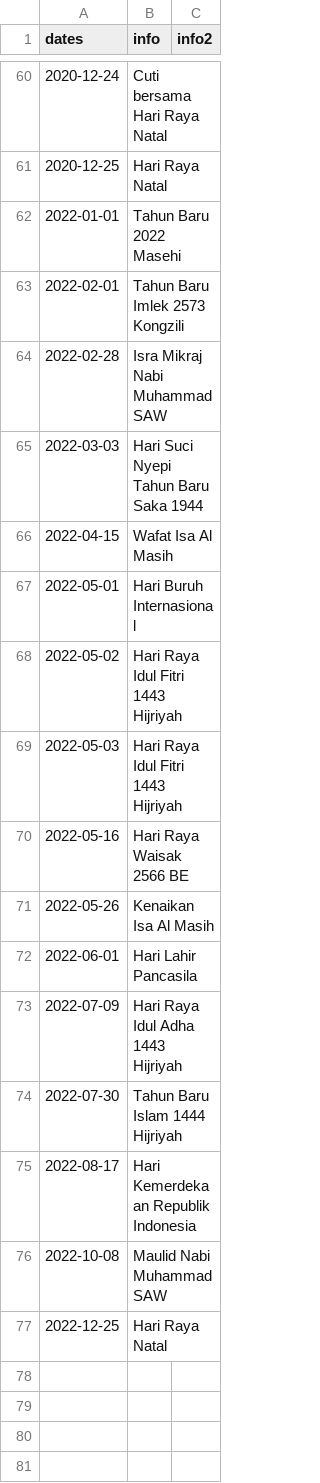
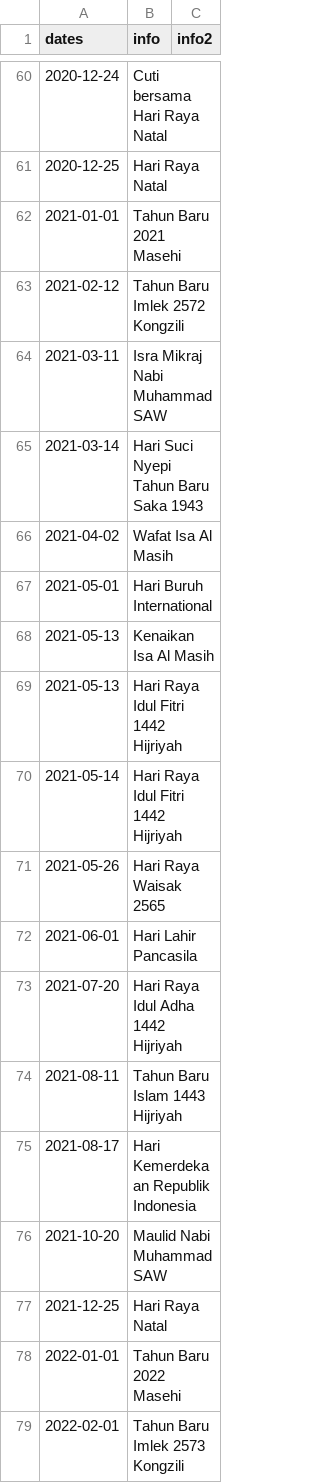
Before and after one commit to ialexs/besoklibur, a CSV file: holiday.csv, drawn as a sheet; only a part is shown, gaps mark what is left out; the shorter side is filled out with more unchanged rows; the diff names each change by its address in the sheet, - before the commit and + after, or states it on an @@ line.

Commit message:
2022 updated

```diff
--- a/holiday.csv
+++ b/holiday.csv
+row 62: 2021-01-01 | Tahun Baru 2021 Masehi
+row 63: 2021-02-12 | Tahun Baru Imlek 2572 Kongzili
+row 64: 2021-03-11 | Isra Mikraj Nabi Muhammad SAW
+row 65: 2021-03-14 | Hari Suci Nyepi Tahun Baru Saka 1943
+row 66: 2021-04-02 | Wafat Isa Al Masih
+row 67: 2021-05-01 | Hari Buruh International
+row 68: 2021-05-13 | Kenaikan Isa Al Masih
+row 69: 2021-05-13 | Hari Raya Idul Fitri 1442 Hijriyah
+row 70: 2021-05-14 | Hari Raya Idul Fitri 1442 Hijriyah
+row 71: 2021-05-26 | Hari Raya Waisak 2565
+row 72: 2021-06-01 | Hari Lahir Pancasila
+row 73: 2021-07-20 | Hari Raya Idul Adha 1442 Hijriyah
+row 74: 2021-08-11 | Tahun Baru Islam 1443 Hijriyah
+row 75: 2021-08-17 | Hari Kemerdekaan Republik Indonesia
+row 76: 2021-10-20 | Maulid Nabi Muhammad SAW
+row 77: 2021-12-25 | Hari Raya Natal
```
